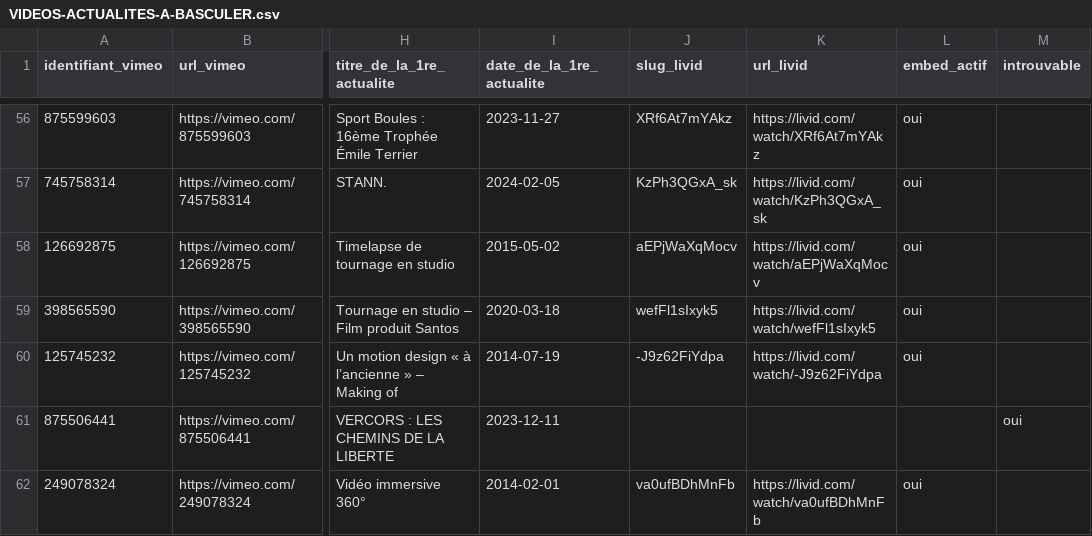
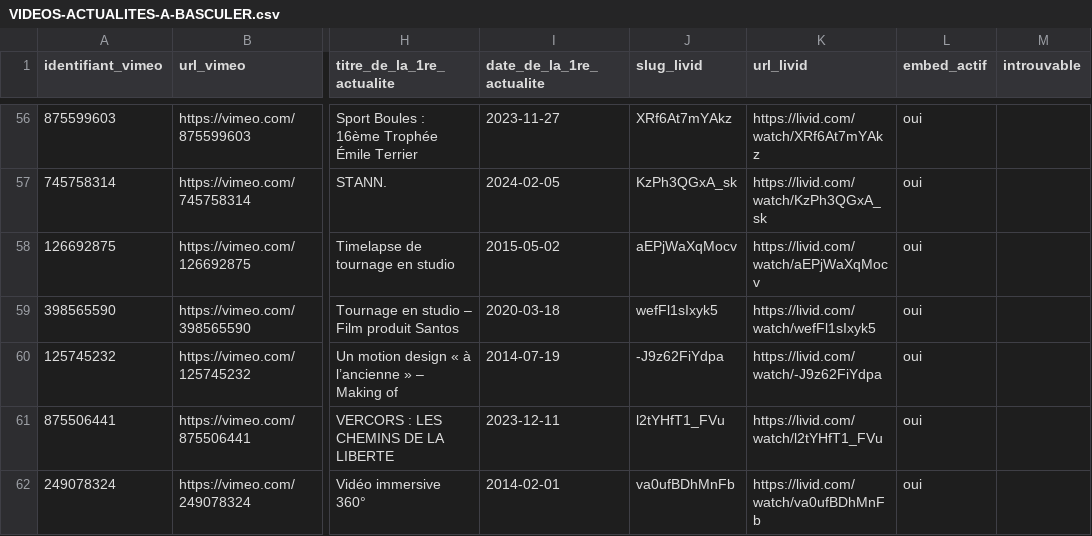
Before and after one commit to bluevistaprod/bluevista-corporate, a CSV file: VIDEOS-ACTUALITES-A-BASCULER.csv, drawn as a sheet; only a part is shown, gaps mark what is left out; the diff covers the shown part only; the diff names each change by its address in the sheet, - before the commit and + after, or states it on an @@ line.

```diff
--- a/VIDEOS-ACTUALITES-A-BASCULER.csv
+++ b/VIDEOS-ACTUALITES-A-BASCULER.csv
-J61 (slug_livid): (empty)
+J61 (slug_livid): l2tYHfT1_FVu
-K61 (url_livid): (empty)
+K61 (url_livid): https://livid.com/watch/l2tYHfT1_FVu
-L61 (embed_actif): (empty)
+L61 (embed_actif): oui
-M61 (introuvable): oui
+M61 (introuvable): (empty)
```
Also changed, not shown: 28 edited cells elsewhere in this file, 3 other files.
